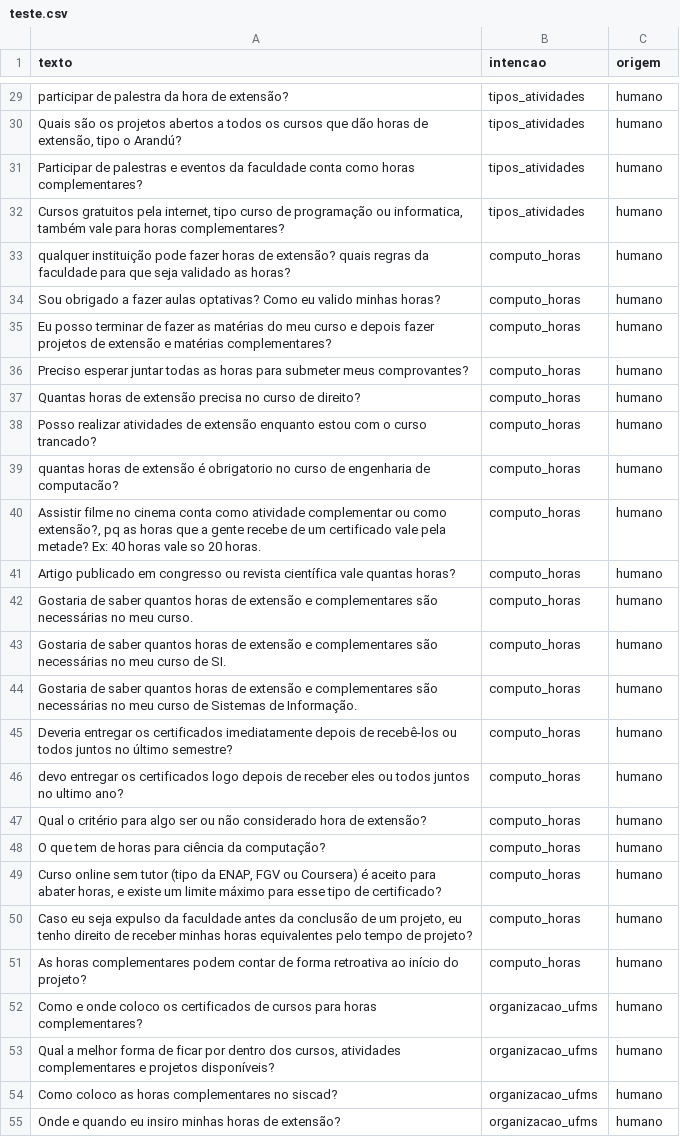
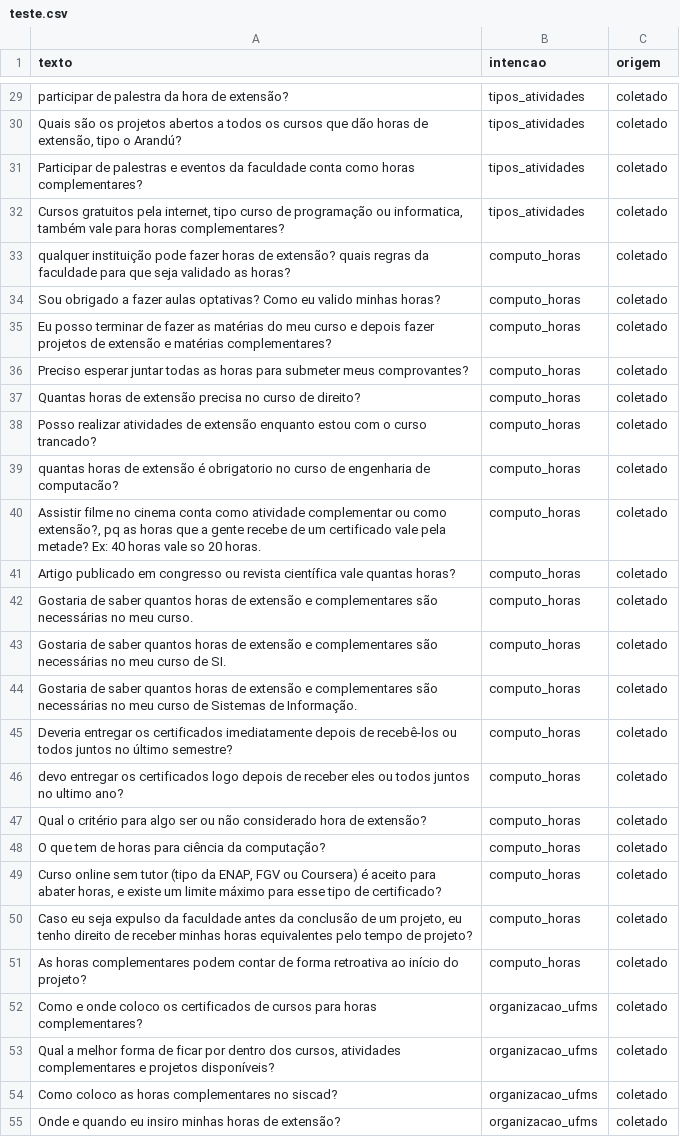
Before and after one commit to dudamacedo26/IA-2026-02-TP-Chatbot, a CSV file: dados/teste.csv, drawn as a sheet; only a part is shown, gaps mark what is left out; the diff covers the shown part only; the diff names each change by its address in the sheet, - before the commit and + after, or states it on an @@ line.

```diff
--- a/dados/teste.csv
+++ b/dados/teste.csv
-C29:C55 (origem): humano
+C29:C55 (origem): coletado
```
Also changed, not shown: 158 edited cells elsewhere in this file, dados/treino.csv, 26 other files.
